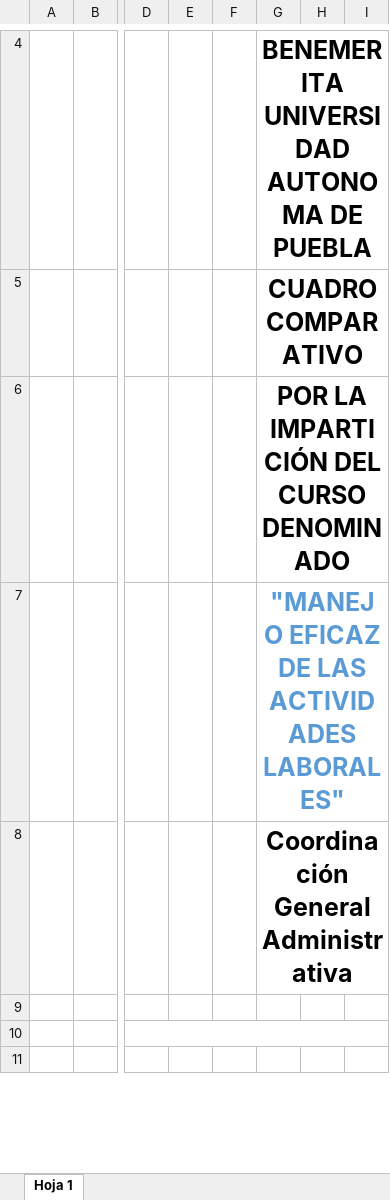
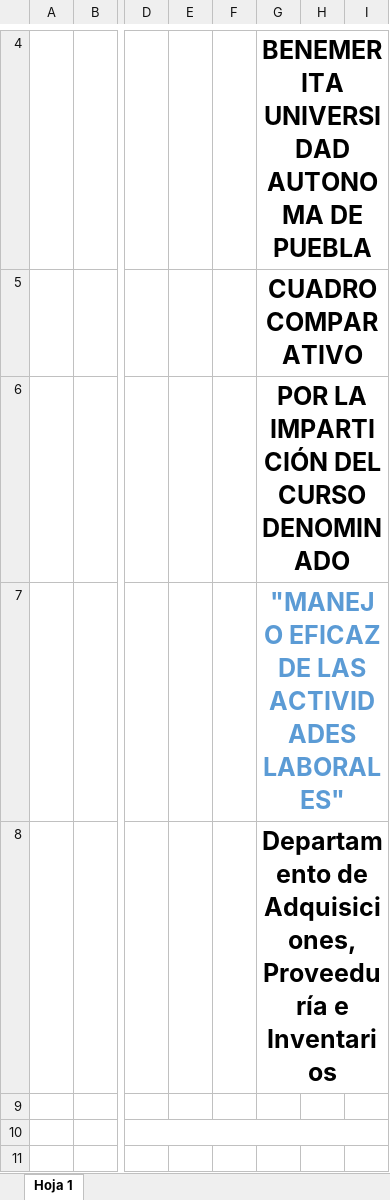
Before and after one commit to marvineliosa/expedientes_dapi, an Excel workbook: Concurso por invitación Servicios/14. Cuadro comparativo.xlsx, sheet Hoja 1, drawn as a sheet; only a part is shown, gaps mark what is left out; values as stored, in another font and other column widths than the file's, no borders; charts and pictures not drawn; the diff names each change by its address in the sheet, - before the commit and + after, or states it on an @@ line.

```diff
--- a/Concurso por invitación Servicios/14. Cuadro comparativo.xlsx (sheet Hoja 1)
+++ b/Concurso por invitación Servicios/14. Cuadro comparativo.xlsx (sheet Hoja 1)
-G8: Coordinación General Administrativa
+G8: Departamento de Adquisiciones, Proveeduría e Inventarios
```
Also changed, not shown: Concurso por invitación Servicios/2.1.Formato de REQUISICION.xlsx, Matriz.xlsx, 24 other files.
